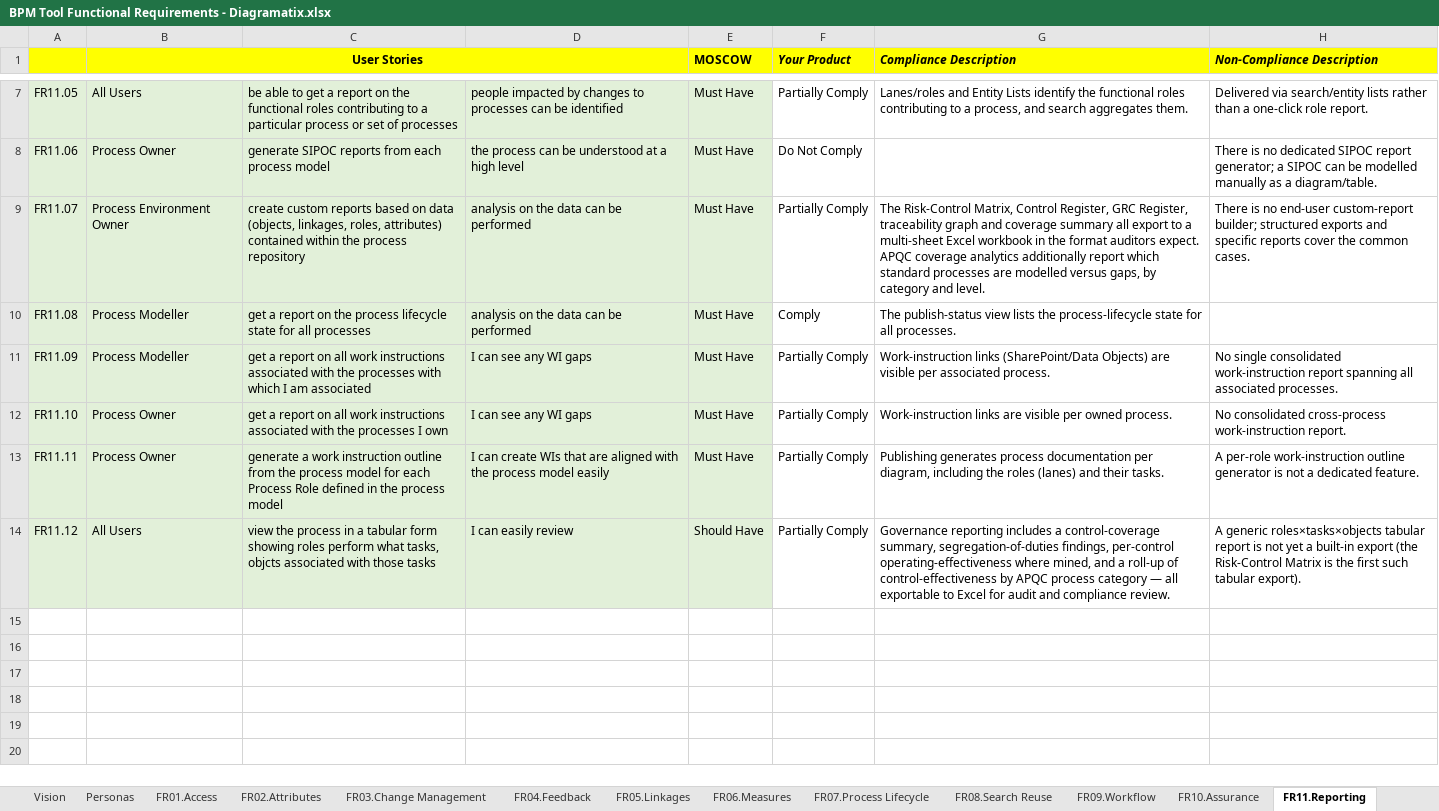
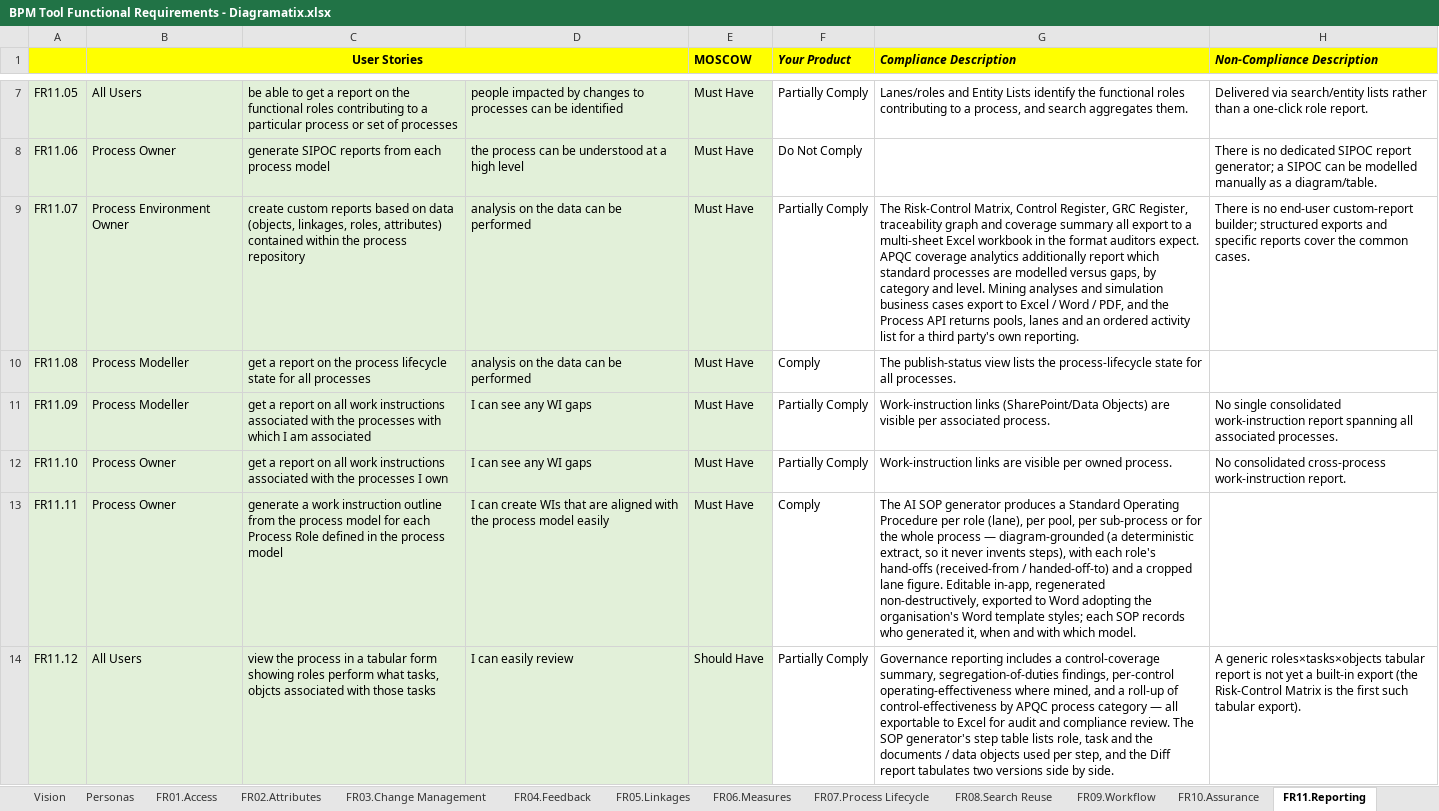
Before and after one commit to paulenash/Diagramatix, an Excel workbook: competitors/BPM Tool Functional Requirements - Diagramatix.xlsx, sheet FR11.Reporting, drawn as a sheet; only a part is shown, gaps mark what is left out; values as stored, in another font and other column widths than the file's, no borders; the diff names each change by its address in the sheet, - before the commit and + after, or states it on an @@ line.

```diff
--- a/competitors/BPM Tool Functional Requirements - Diagramatix.xlsx (sheet FR11.Reporting)
+++ b/competitors/BPM Tool Functional Requirements - Diagramatix.xlsx (sheet FR11.Reporting)
-G9 (Compliance Description): …and level.
+G9 (Compliance Description): …and level. Mining analyses and simulation business cases export to Excel / Word / PDF, and the Process API returns pools, lanes and an ordered activity list for a third party's own reporting.
-F13 (Your Product): Partially Comply
+F13 (Your Product): Comply
-G13 (Compliance Description): Publishing generates process documentation per diagram, including the roles (lanes) and their tasks.
+G13 (Compliance Description): The AI SOP generator produces a Standard Operating Procedure per role (lane), per pool, per sub-process or for the whole process — diagram-grounded (a deterministic extract, so it never invents steps), with each role's hand-offs (received-from / handed-off-to) and a cropped lane figure. Editable in-app, regenerated non-destructively, exported to Word adopting the organisation's Word template styles; each SOP records who generated it, when and with which model.
-H13 (Non-Compliance Description): A per-role work-instruction outline generator is not a dedicated feature.
+H13 (Non-Compliance Description): (empty)
-G14 (Compliance Description): …compliance review.
+G14 (Compliance Description): …compliance review. The SOP generator's step table lists role, task and the documents / data objects used per step, and the Diff report tabulates two versions side by side.
```
Also changed, not shown: sheet FR07.Process Lifecycle, sheet FR14.Training, sheet FR19.Process Monitoring, sheet FR01.Access, sheet FR09.Workflow, sheet FR06.Measures, 6 more sheets.
